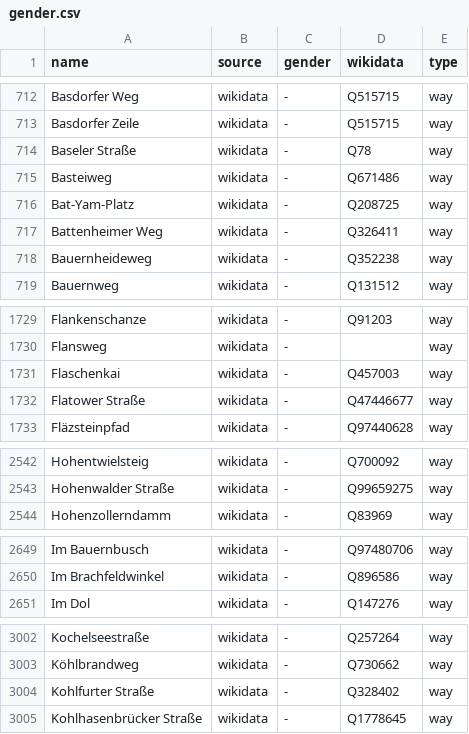
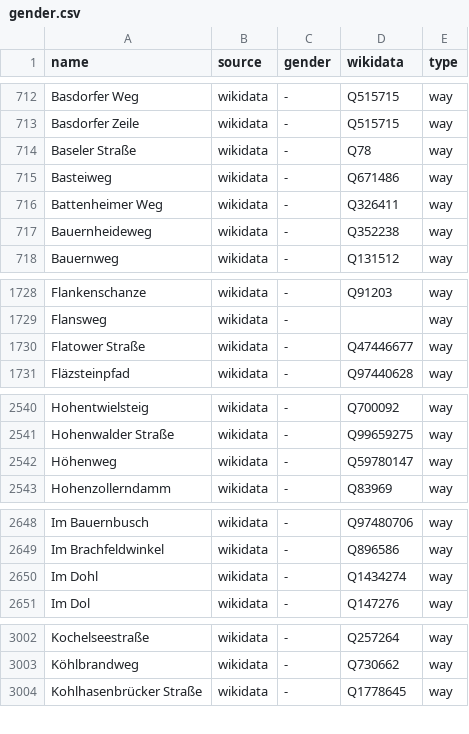
Before and after one commit to EqualStreetNames/equalstreetnames-berlin, a CSV file: data/gender.csv, drawn as a sheet; only a part is shown, gaps mark what is left out; removed rows and columns are numbered as before the commit, all else as after; the diff covers the shown part only; the diff names each change by its address in the sheet, - before the commit and + after, or states it on an @@ line.

```diff
--- a/data/gender.csv
+++ b/data/gender.csv
-row 716: Bat-Yam-Platz | wikidata | - | Q208725 | way
-row 1731: Flaschenkai | wikidata | - | Q457003 | way
+row 2542: Höhenweg | wikidata | - | Q59780147 | way
+row 2650: Im Dohl | wikidata | - | Q1434274 | way
-row 3004: Kohlfurter Straße | wikidata | - | Q328402 | way
```
Also changed, not shown: 3 added rows and 1 edited cell elsewhere in this file, data/other.csv, 3 other files.
